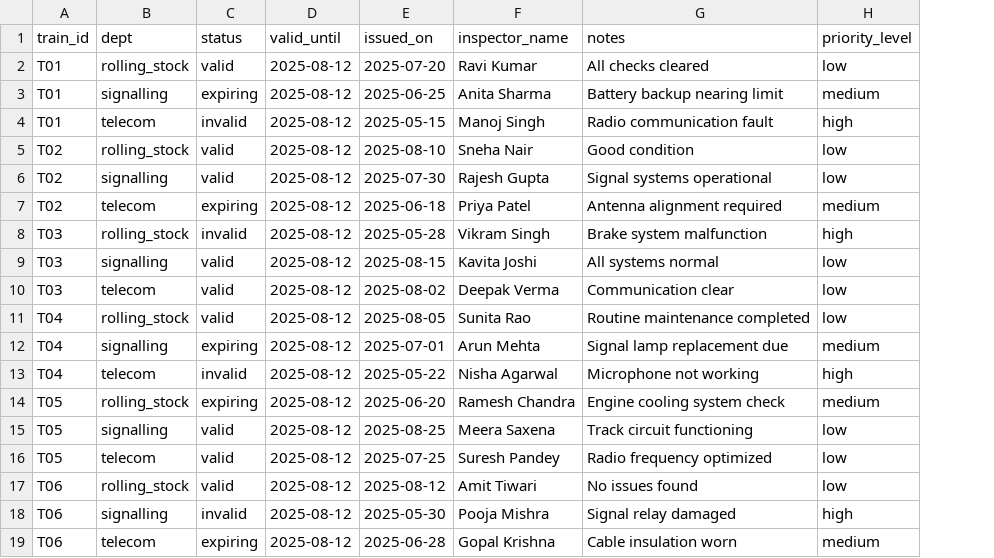
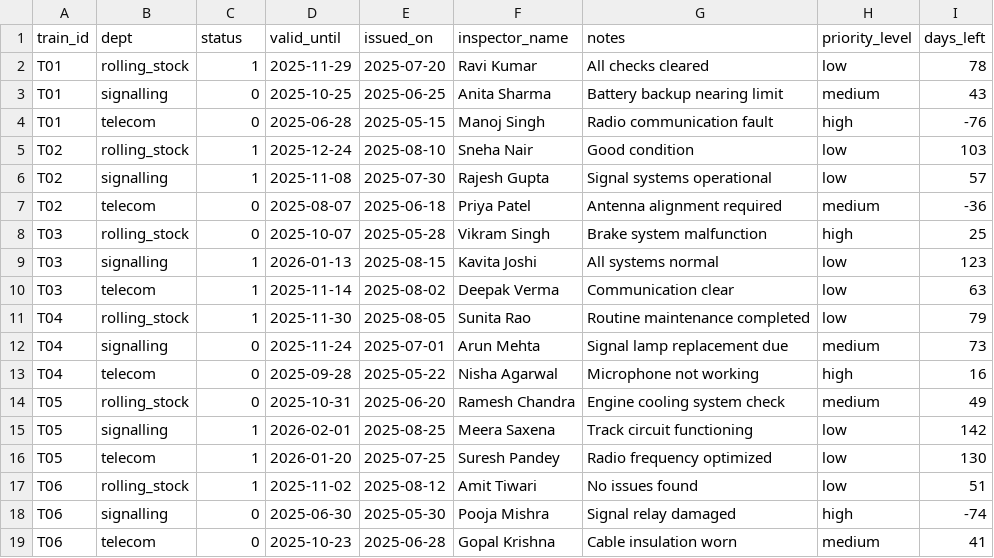
Before and after one commit to arunthakur009/kochi-metro-sih, a CSV file: data/training/fitness.csv, drawn as a sheet; only a part is shown; the diff covers the shown part only; the diff names each change by its address in the sheet, - before the commit and + after, or states it on an @@ line.

Commit message:
Added Fitness data for multi model

```diff
--- a/data/training/fitness.csv
+++ b/data/training/fitness.csv
+column I (days_left), rows 2-19: 78 | 43 | -76 | 103 | 57 | -36 | 25 | 123 | 63 | 79 | 73 | 16 | 49 | 142 | 130 | 51 | -74 | 41
-C2 (status): valid
+C2 (status): 1
-D2 (valid_until): 2025-08-12
+D2 (valid_until): 2025-11-29
-C3 (status): expiring
+C3 (status): 0
-D3 (valid_until): 2025-08-12
+D3 (valid_until): 2025-10-25
-C4 (status): invalid
+C4 (status): 0
-D4 (valid_until): 2025-08-12
+D4 (valid_until): 2025-06-28
-C5:C6 (status): valid
+C5:C6 (status): 1
-D5 (valid_until): 2025-08-12
+D5 (valid_until): 2025-12-24
-D6 (valid_until): 2025-08-12
+D6 (valid_until): 2025-11-08
-C7 (status): expiring
+C7 (status): 0
-D7 (valid_until): 2025-08-12
+D7 (valid_until): 2025-08-07
-C8 (status): invalid
+C8 (status): 0
-D8 (valid_until): 2025-08-12
+D8 (valid_until): 2025-10-07
-C9:C11 (status): valid
+C9:C11 (status): 1
-D9 (valid_until): 2025-08-12
+D9 (valid_until): 2026-01-13
-D10 (valid_until): 2025-08-12
+D10 (valid_until): 2025-11-14
-D11 (valid_until): 2025-08-12
+D11 (valid_until): 2025-11-30
-C12 (status): expiring
+C12 (status): 0
-D12 (valid_until): 2025-08-12
+D12 (valid_until): 2025-11-24
-C13 (status): invalid
+C13 (status): 0
-D13 (valid_until): 2025-08-12
+D13 (valid_until): 2025-09-28
-C14 (status): expiring
+C14 (status): 0
-D14 (valid_until): 2025-08-12
+D14 (valid_until): 2025-10-31
-C15:C17 (status): valid
+C15:C17 (status): 1
-D15 (valid_until): 2025-08-12
+D15 (valid_until): 2026-02-01
-D16 (valid_until): 2025-08-12
+D16 (valid_until): 2026-01-20
-D17 (valid_until): 2025-08-12
+D17 (valid_until): 2025-11-02
-C18 (status): invalid
+C18 (status): 0
-D18 (valid_until): 2025-08-12
+D18 (valid_until): 2025-06-30
-C19 (status): expiring
+C19 (status): 0
-D19 (valid_until): 2025-08-12
+D19 (valid_until): 2025-10-23
```
Also changed, not shown: 114 edited cells elsewhere in this file.
